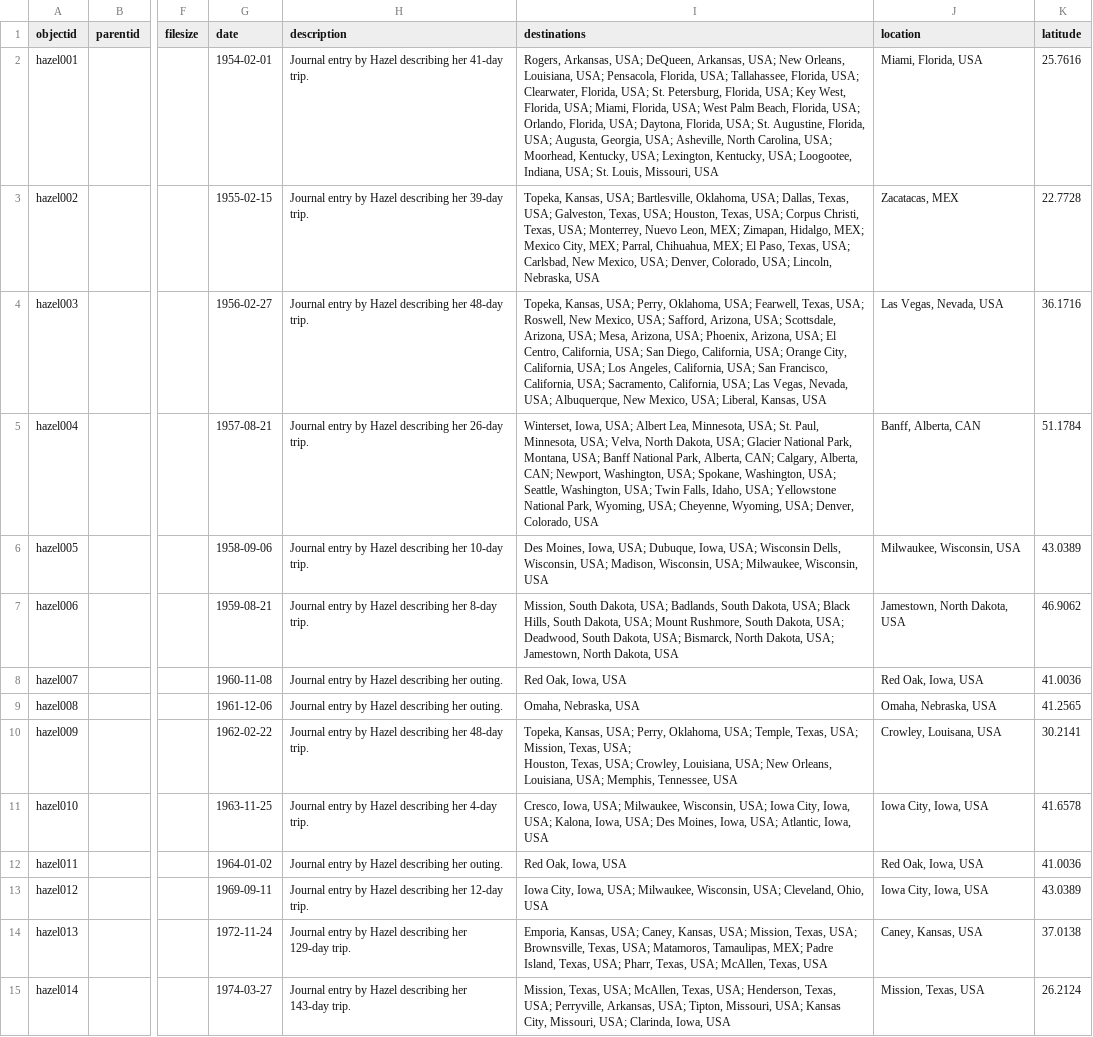
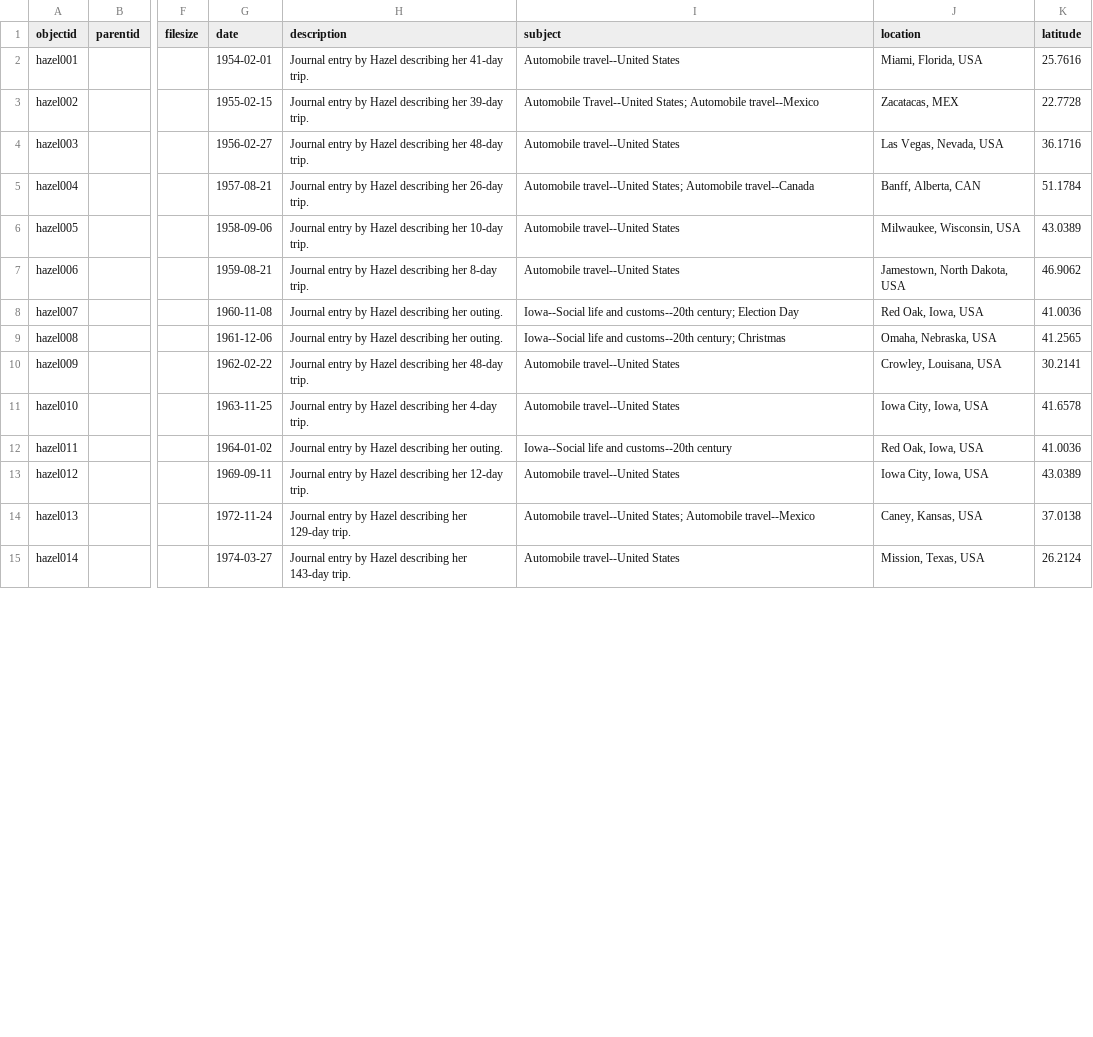
Before and after one commit to ajensen21/hazel-adventures, a CSV file: _data/hazel-adventures.csv, drawn as a sheet; only a part is shown, gaps mark what is left out; ↵ is a line break in a cell; the diff covers the shown part only; the diff names each change by its address in the sheet, - before the commit and + after, or states it on an @@ line.

Commit message:
add updated metadata

```diff
--- a/_data/hazel-adventures.csv
+++ b/_data/hazel-adventures.csv
-I1: destinations
+I1: subject
-I2 (subject): Rogers, Arkansas, USA; DeQueen, Arkansas, USA; New Orleans, Louisiana, USA; Pensacola, Florida, USA; Tallahassee, Florida, USA; Clearwater, Florida, USA; St. Petersburg, Florida, USA; Key West, Florida, USA; Miami, Florida, USA; West Palm Beach, Florida, USA; Orlando, Florida, USA; Daytona, Florida, USA; St. Augustine, Florida, USA; Augusta, Georgia, USA; Asheville, North Carolina, USA; Moorhead, Kentucky, USA; Lexington, Kentucky, USA; Loogootee, Indiana, USA; St. Louis, Missouri, USA
+I2 (subject): Automobile travel--United States
-I3 (subject): Topeka, Kansas, USA; Bartlesville, Oklahoma, USA; Dallas, Texas, USA; Galveston, Texas, USA; Houston, Texas, USA; Corpus Christi, Texas, USA; Monterrey, Nuevo Leon, MEX; Zimapan, Hidalgo, MEX; Mexico City, MEX; Parral, Chihuahua, MEX; El Paso, Texas, USA; Carlsbad, New Mexico, USA; Denver, Colorado, USA; Lincoln, Nebraska, USA
+I3 (subject): Automobile Travel--United States; Automobile travel--Mexico
-I4 (subject): Topeka, Kansas, USA; Perry, Oklahoma, USA; Fearwell, Texas, USA; Roswell, New Mexico, USA; Safford, Arizona, USA; Scottsdale, Arizona, USA; Mesa, Arizona, USA; Phoenix, Arizona, USA; El Centro, California, USA; San Diego, California, USA; Orange City, California, USA; Los Angeles, California, USA; San Francisco, California, USA; Sacramento, California, USA; Las Vegas, Nevada, USA; Albuquerque, New Mexico, USA; Liberal, Kansas, USA
+I4 (subject): Automobile travel--United States
-I5 (subject): Winterset, Iowa, USA; Albert Lea, Minnesota, USA; St. Paul, Minnesota, USA; Velva, North Dakota, USA; Glacier National Park, Montana, USA; Banff National Park, Alberta, CAN; Calgary, Alberta, CAN; Newport, Washington, USA; Spokane, Washington, USA; Seattle, Washington, USA; Twin Falls, Idaho, USA; Yellowstone National Park, Wyoming, USA; Cheyenne, Wyoming, USA; Denver, Colorado, USA
+I5 (subject): Automobile travel--United States; Automobile travel--Canada
-I6 (subject): Des Moines, Iowa, USA; Dubuque, Iowa, USA; Wisconsin Dells, Wisconsin, USA; Madison, Wisconsin, USA; Milwaukee, Wisconsin, USA
+I6 (subject): Automobile travel--United States
-I7 (subject): Mission, South Dakota, USA; Badlands, South Dakota, USA; Black Hills, South Dakota, USA; Mount Rushmore, South Dakota, USA; Deadwood, South Dakota, USA; Bismarck, North Dakota, USA; Jamestown, North Dakota, USA
+I7 (subject): Automobile travel--United States
-I8 (subject): Red Oak, Iowa, USA
+I8 (subject): Iowa--Social life and customs--20th century; Election Day
-I9 (subject): Omaha, Nebraska, USA
+I9 (subject): Iowa--Social life and customs--20th century; Christmas
-I10 (subject): Topeka, Kansas, USA; Perry, Oklahoma, USA; Temple, Texas, USA; Mission, Texas, USA; ↵ Houston, Texas, USA; Crowley, Louisiana, USA; New Orleans, Louisiana, USA; Memphis, Tennessee, USA
+I10 (subject): Automobile travel--United States
-I11 (subject): Cresco, Iowa, USA; Milwaukee, Wisconsin, USA; Iowa City, Iowa, USA; Kalona, Iowa, USA; Des Moines, Iowa, USA; Atlantic, Iowa, USA
+I11 (subject): Automobile travel--United States
-I12 (subject): Red Oak, Iowa, USA
+I12 (subject): Iowa--Social life and customs--20th century
-I13 (subject): Iowa City, Iowa, USA; Milwaukee, Wisconsin, USA; Cleveland, Ohio, USA
+I13 (subject): Automobile travel--United States
-I14 (subject): Emporia, Kansas, USA; Caney, Kansas, USA; Mission, Texas, USA; Brownsville, Texas, USA; Matamoros, Tamaulipas, MEX; Padre Island, Texas, USA; Pharr, Texas, USA; McAllen, Texas, USA
+I14 (subject): Automobile travel--United States; Automobile travel--Mexico
-I15 (subject): Mission, Texas, USA; McAllen, Texas, USA; Henderson, Texas, USA; Perryville, Arkansas, USA; Tipton, Missouri, USA; Kansas City, Missouri, USA; Clarinda, Iowa, USA
+I15 (subject): Automobile travel--United States
```
Also changed, not shown: 1 added row and 28 edited cells elsewhere in this file.
